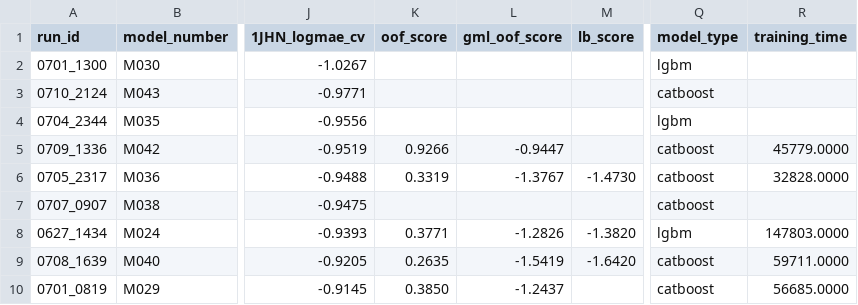
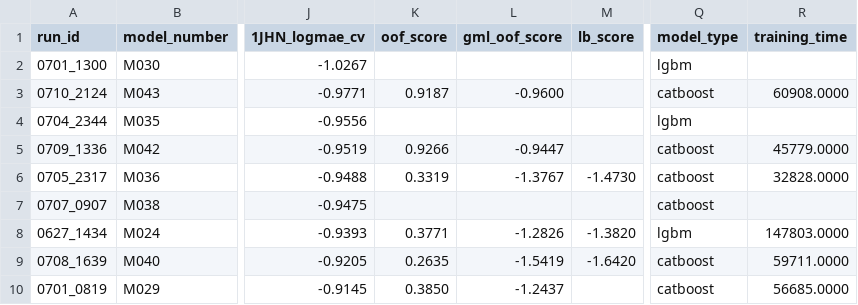
Before and after one commit to RobMulla/kaggle-champs-2019, a CSV file: tracking/tracking_1JHN.csv, drawn as a sheet; only a part is shown, gaps mark what is left out; the diff names each change by its address in the sheet, - before the commit and + after, or states it on an @@ line.

```diff
--- a/tracking/tracking_1JHN.csv
+++ b/tracking/tracking_1JHN.csv
-K3 (oof_score): (empty)
+K3 (oof_score): 0.9187
-L3 (gml_oof_score): (empty)
+L3 (gml_oof_score): -0.9600
-R3 (training_time): (empty)
+R3 (training_time): 60908.0000
```
Also changed, not shown: tracking/tracking.csv, tracking/tracking_1JHC.csv, 7 other files.
